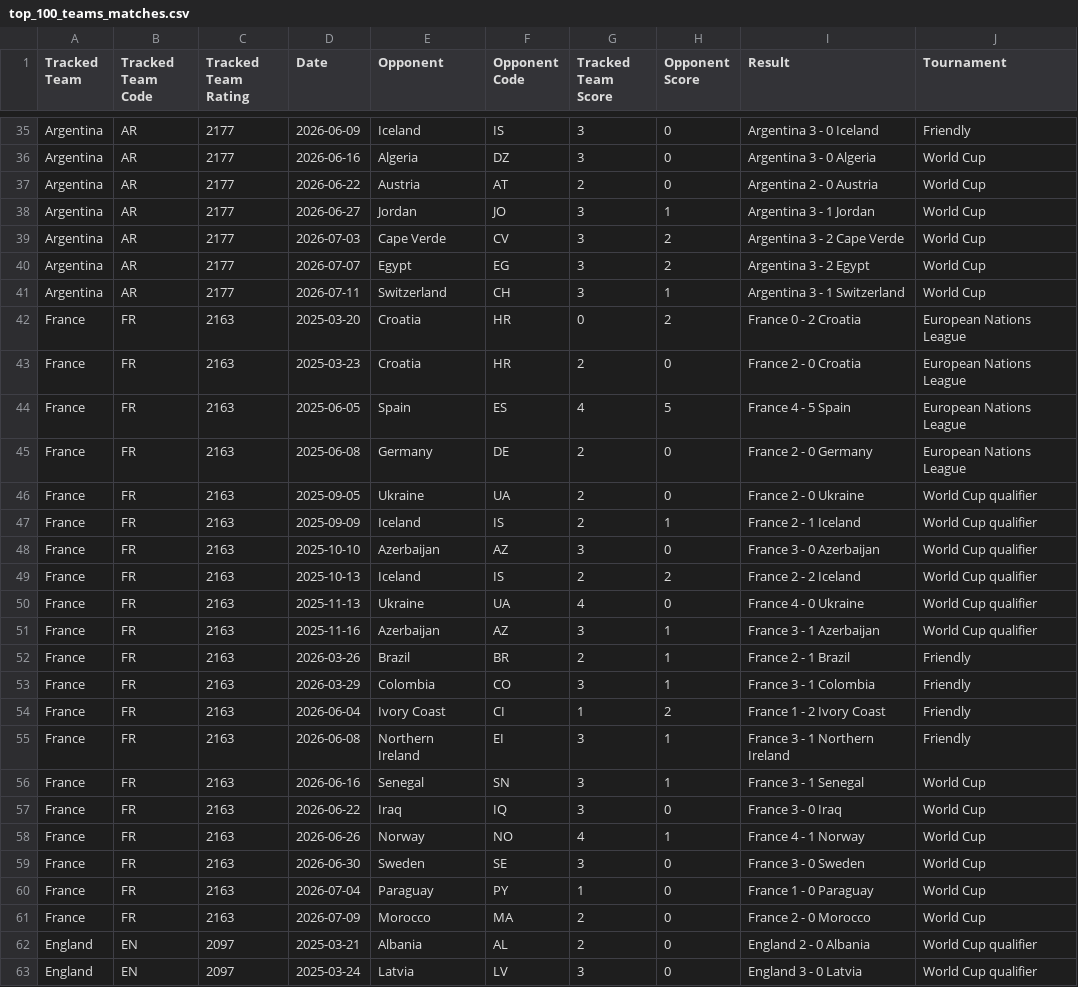
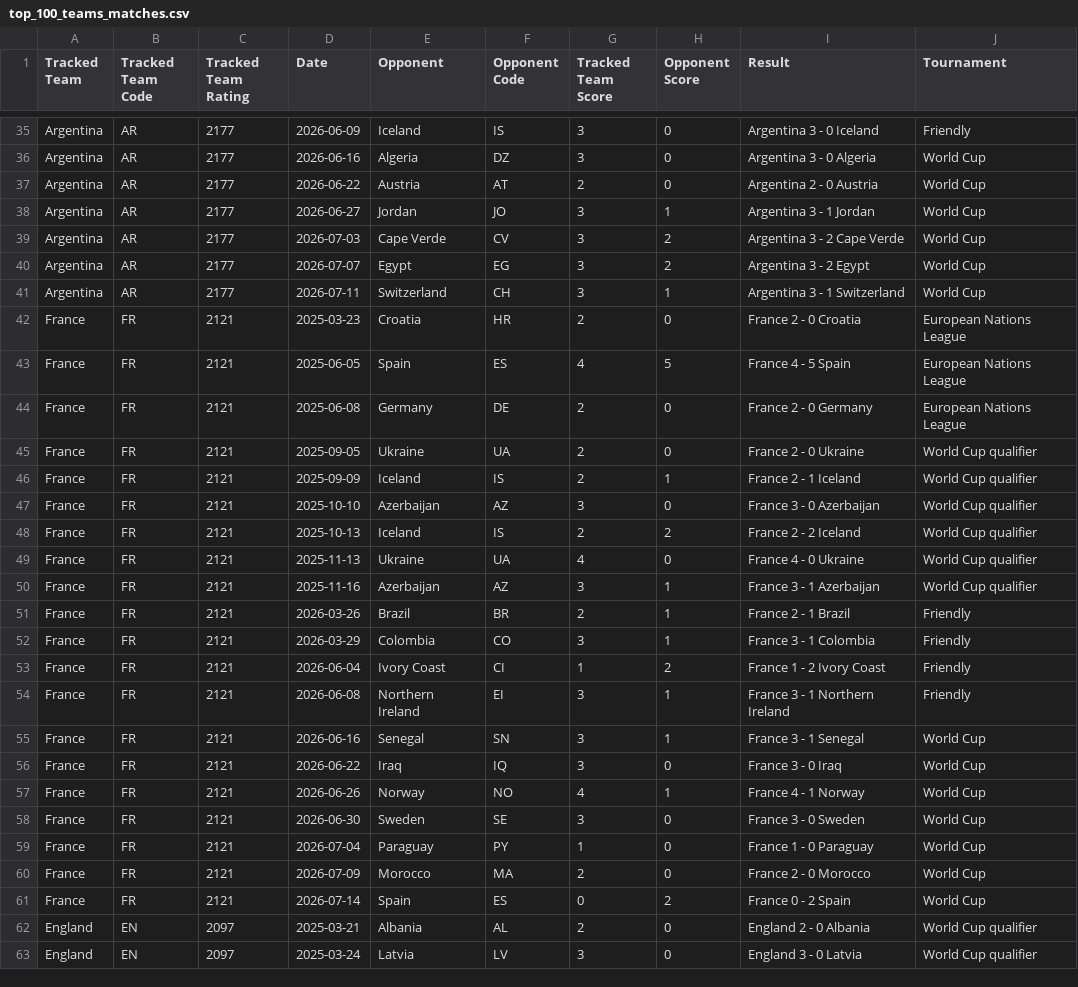
Before and after one commit to maodijim/worldcup-2026, a CSV file: top_100_teams_matches.csv, drawn as a sheet; only a part is shown, gaps mark what is left out; the diff covers the shown part only.

Commit message:
Update match records for Spain and France, adding new game results and adjusting existing entries

```diff
--- a/top_100_teams_matches.csv
+++ b/top_100_teams_matches.csv
@@ -41,22 +41,22 @@ Argentina,AR,2177,2026-07-07,Egypt,EG,3,2,Argentina 3 - 2 Egypt,World Cup
 Argentina,AR,2177,2026-07-11,Switzerland,CH,3,1,Argentina 3 - 1 Switzerland,World Cup
-France,FR,2163,2025-03-20,Croatia,HR,0,2,France 0 - 2 Croatia,European Nations League
-France,FR,2163,2025-03-23,Croatia,HR,2,0,France 2 - 0 Croatia,European Nations League
-France,FR,2163,2025-06-05,Spain,ES,4,5,France 4 - 5 Spain,European Nations League
-France,FR,2163,2025-06-08,Germany,DE,2,0,France 2 - 0 Germany,European Nations League
-France,FR,2163,2025-09-05,Ukraine,UA,2,0,France 2 - 0 Ukraine,World Cup qualifier
-France,FR,2163,2025-09-09,Iceland,IS,2,1,France 2 - 1 Iceland,World Cup qualifier
-France,FR,2163,2025-10-10,Azerbaijan,AZ,3,0,France 3 - 0 Azerbaijan,World Cup qualifier
-France,FR,2163,2025-10-13,Iceland,IS,2,2,France 2 - 2 Iceland,World Cup qualifier
-France,FR,2163,2025-11-13,Ukraine,UA,4,0,France 4 - 0 Ukraine,World Cup qualifier
-France,FR,2163,2025-11-16,Azerbaijan,AZ,3,1,France 3 - 1 Azerbaijan,World Cup qualifier
-France,FR,2163,2026-03-26,Brazil,BR,2,1,France 2 - 1 Brazil,Friendly
-France,FR,2163,2026-03-29,Colombia,CO,3,1,France 3 - 1 Colombia,Friendly
-France,FR,2163,2026-06-04,Ivory Coast,CI,1,2,France 1 - 2 Ivory Coast,Friendly
-France,FR,2163,2026-06-08,Northern Ireland,EI,3,1,France 3 - 1 Northern Ireland,Friendly
-France,FR,2163,2026-06-16,Senegal,SN,3,1,France 3 - 1 Senegal,World Cup
-France,FR,2163,2026-06-22,Iraq,IQ,3,0,France 3 - 0 Iraq,World Cup
-France,FR,2163,2026-06-26,Norway,NO,4,1,France 4 - 1 Norway,World Cup
-France,FR,2163,2026-06-30,Sweden,SE,3,0,France 3 - 0 Sweden,World Cup
-France,FR,2163,2026-07-04,Paraguay,PY,1,0,France 1 - 0 Paraguay,World Cup
-France,FR,2163,2026-07-09,Morocco,MA,2,0,France 2 - 0 Morocco,World Cup
+France,FR,2121,2025-03-23,Croatia,HR,2,0,France 2 - 0 Croatia,European Nations League
+France,FR,2121,2025-06-05,Spain,ES,4,5,France 4 - 5 Spain,European Nations League
+France,FR,2121,2025-06-08,Germany,DE,2,0,France 2 - 0 Germany,European Nations League
+France,FR,2121,2025-09-05,Ukraine,UA,2,0,France 2 - 0 Ukraine,World Cup qualifier
+France,FR,2121,2025-09-09,Iceland,IS,2,1,France 2 - 1 Iceland,World Cup qualifier
+France,FR,2121,2025-10-10,Azerbaijan,AZ,3,0,France 3 - 0 Azerbaijan,World Cup qualifier
+France,FR,2121,2025-10-13,Iceland,IS,2,2,France 2 - 2 Iceland,World Cup qualifier
+France,FR,2121,2025-11-13,Ukraine,UA,4,0,France 4 - 0 Ukraine,World Cup qualifier
+France,FR,2121,2025-11-16,Azerbaijan,AZ,3,1,France 3 - 1 Azerbaijan,World Cup qualifier
+France,FR,2121,2026-03-26,Brazil,BR,2,1,France 2 - 1 Brazil,Friendly
+France,FR,2121,2026-03-29,Colombia,CO,3,1,France 3 - 1 Colombia,Friendly
+France,FR,2121,2026-06-04,Ivory Coast,CI,1,2,France 1 - 2 Ivory Coast,Friendly
+France,FR,2121,2026-06-08,Northern Ireland,EI,3,1,France 3 - 1 Northern Ireland,Friendly
+France,FR,2121,2026-06-16,Senegal,SN,3,1,France 3 - 1 Senegal,World Cup
+France,FR,2121,2026-06-22,Iraq,IQ,3,0,France 3 - 0 Iraq,World Cup
+France,FR,2121,2026-06-26,Norway,NO,4,1,France 4 - 1 Norway,World Cup
+France,FR,2121,2026-06-30,Sweden,SE,3,0,France 3 - 0 Sweden,World Cup
+France,FR,2121,2026-07-04,Paraguay,PY,1,0,France 1 - 0 Paraguay,World Cup
+France,FR,2121,2026-07-09,Morocco,MA,2,0,France 2 - 0 Morocco,World Cup
+France,FR,2121,2026-07-14,Spain,ES,0,2,France 0 - 2 Spain,World Cup
 England,EN,2097,2025-03-21,Albania,AL,2,0,England 2 - 0 Albania,World Cup qualifier
```
Also changed, not shown: 1 added row, 1 removed row and 99 edited cells elsewhere in this file.
